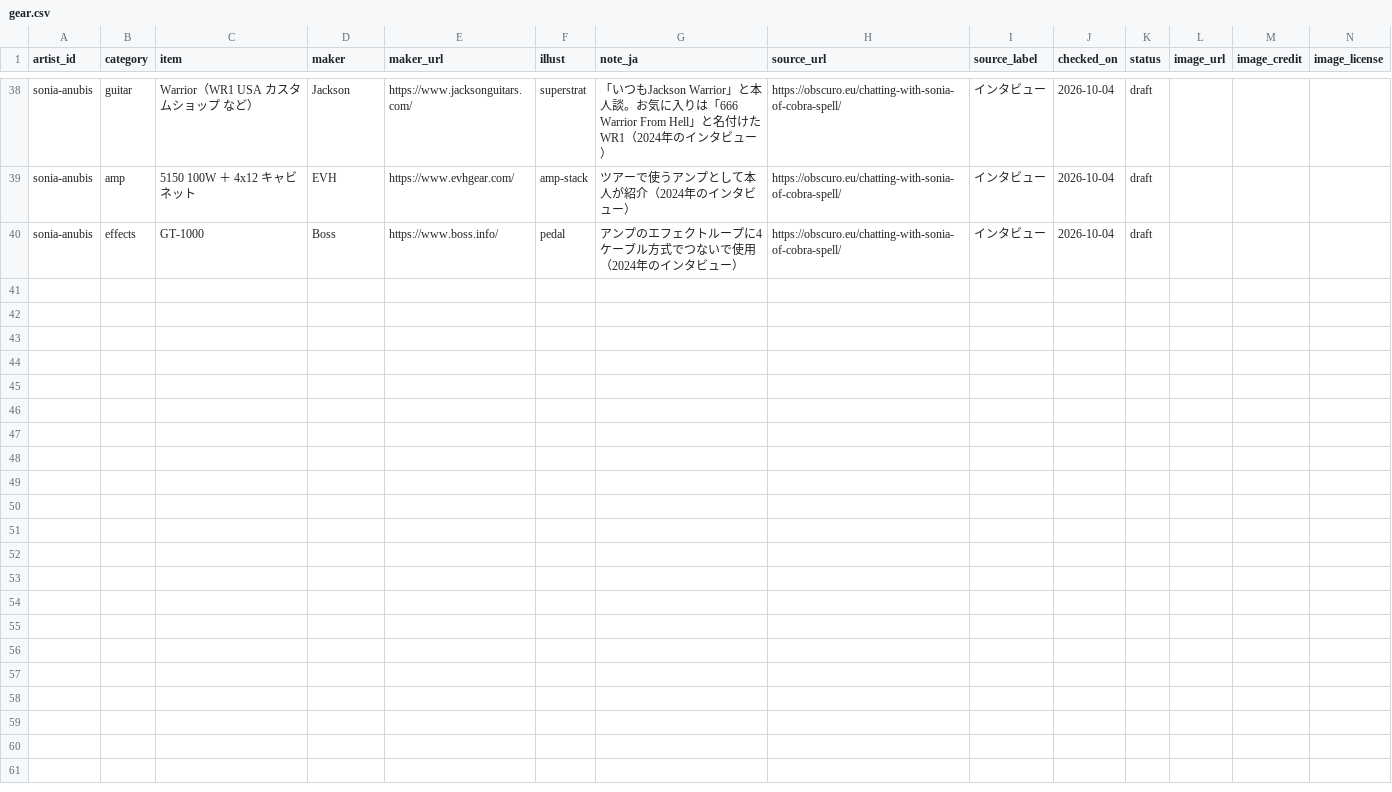
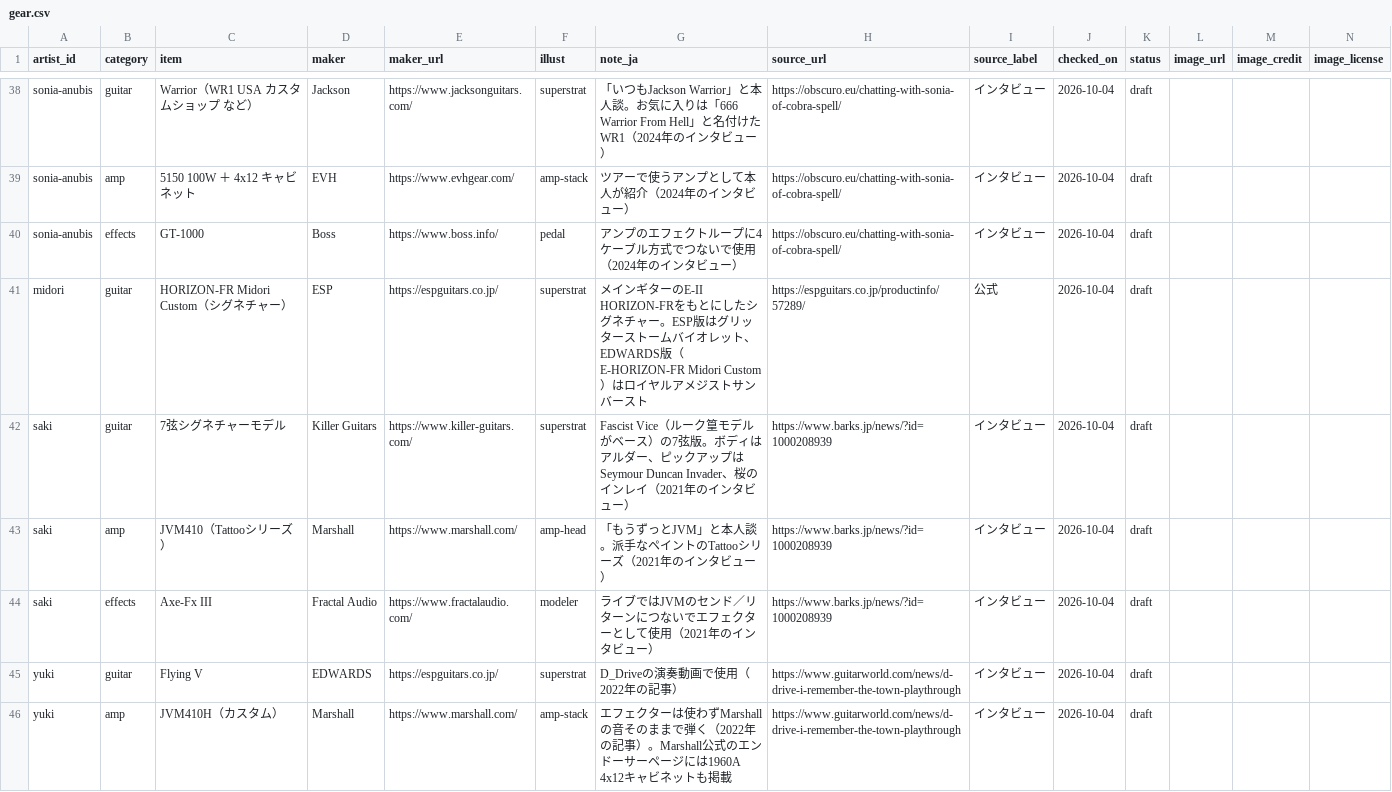
Before and after one commit to hitoshi0914-debug/guitarist-site, a CSV file: data/gear.csv, drawn as a sheet; only a part is shown, gaps mark what is left out; rows hold the shown columns only; the diff names each change by its address in the sheet, - before the commit and + after, or states it on an @@ line.

```diff
--- a/data/gear.csv
+++ b/data/gear.csv
+row 41: midori | guitar | HORIZON-FR Midori Custom（シグネチャー） | ESP | https://espguitars.co.jp/ | superstrat | メインギターのE-II HORIZON-FRをもとにしたシグネチャー。ESP版はグリッターストームバイオレット、EDWARDS版（E-HORIZON-FR Midori Custom）はロイヤルアメジストサンバースト | https://espguitars.co.jp/productinfo/57289/ | 公式 | 2026-10-04 | draft
+row 42: saki | guitar | 7弦シグネチャーモデル | Killer Guitars | https://www.killer-guitars.com/ | superstrat | Fascist Vice（ルーク篁モデルがベース）の7弦版。ボディはアルダー、ピックアップはSeymour Duncan Invader、桜のインレイ（2021年のインタビュー） | https://www.barks.jp/news/?id=1000208939 | インタビュー | 2026-10-04 | draft
+row 43: saki | amp | JVM410（Tattooシリーズ） | Marshall | https://www.marshall.com/ | amp-head | 「もうずっとJVM」と本人談。派手なペイントのTattooシリーズ（2021年のインタビュー） | https://www.barks.jp/news/?id=1000208939 | インタビュー | 2026-10-04 | draft
+row 44: saki | effects | Axe-Fx III | Fractal Audio | https://www.fractalaudio.com/ | modeler | ライブではJVMのセンド／リターンにつないでエフェクターとして使用（2021年のインタビュー） | https://www.barks.jp/news/?id=1000208939 | インタビュー | 2026-10-04 | draft
+row 45: yuki | guitar | Flying V | EDWARDS | https://espguitars.co.jp/ | superstrat | D_Driveの演奏動画で使用（2022年の記事） | https://www.guitarworld.com/news/d-drive-i-remember-the-town-playthrough | インタビュー | 2026-10-04 | draft
+row 46: yuki | amp | JVM410H（カスタム） | Marshall | https://www.marshall.com/ | amp-stack | エフェクターは使わずMarshallの音そのままで弾く（2022年の記事）。Marshall公式のエンドーサーページには1960A 4x12キャビネットも掲載 | https://www.guitarworld.com/news/d-drive-i-remember-the-town-playthrough | インタビュー | 2026-10-04 | draft
```
Also changed, not shown: data/artists.csv, data/gear_videos.csv, 4 other files.
